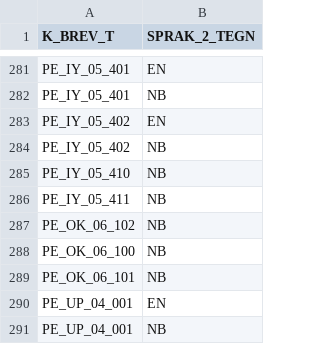
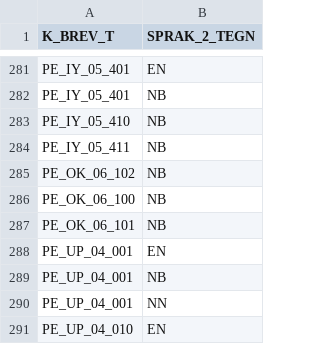
Before and after one commit to navikt/pensjon-brevmetadata, a CSV file: databaseTilBrevdataScript/inputfiler/sprakForBrev.csv, drawn as a sheet; only a part is shown, gaps mark what is left out; the shorter side is filled out with more unchanged rows; the diff names each change by its address in the sheet, - before the commit and + after, or states it on an @@ line.

```diff
--- a/databaseTilBrevdataScript/inputfiler/sprakForBrev.csv
+++ b/databaseTilBrevdataScript/inputfiler/sprakForBrev.csv
-row 283: PE_IY_05_402 | EN
-row 284: PE_IY_05_402 | NB
```
Also changed, not shown: databaseTilBrevdataScript/inputfiler/brevForSakMappings.csv, databaseTilBrevdataScript/inputfiler/brevdataWithXsd.csv, 4 other files.
